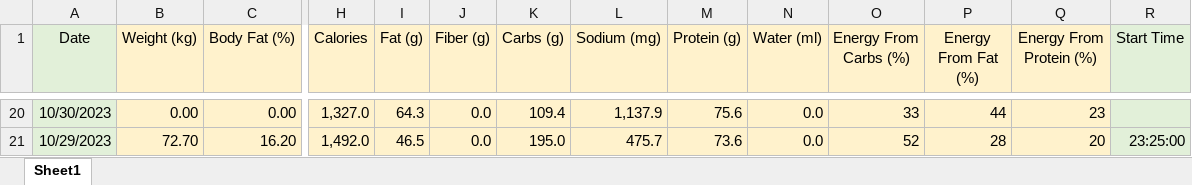
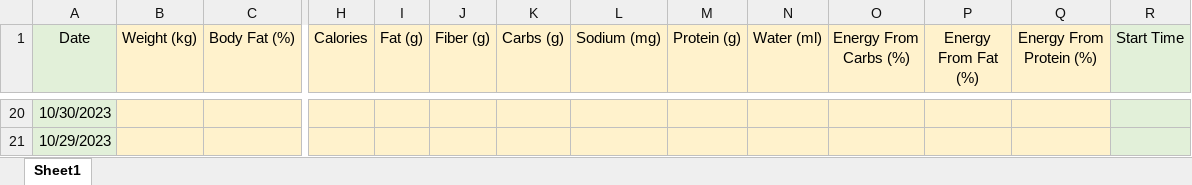
Before and after one commit to TomaszWoloszyn983/fitbit-data-xtractor, an Excel workbook: Data/Fitbit Statistics.xlsx, sheet Sheet1, drawn as a sheet; only a part is shown, gaps mark what is left out; values as stored, in another font and other column widths than the file's, no borders; the diff covers the shown part only; the diff names each change by its address in the sheet, - before the commit and + after, or states it on an @@ line.

```diff
--- a/Data/Fitbit Statistics.xlsx (sheet Sheet1)
+++ b/Data/Fitbit Statistics.xlsx (sheet Sheet1)
-B20 (Weight (kg)): 0.00
+B20 (Weight (kg)): (empty)
-C20 (Body Fat (%)): 0.00
+C20 (Body Fat (%)): (empty)
-H20 (Calories): 1,327.0
+H20 (Calories): (empty)
-I20 (Fat (g)): 64.3
+I20 (Fat (g)): (empty)
-J20:J21 (Fiber (g)): 0.0
+J20:J21 (Fiber (g)): (empty)
-K20 (Carbs (g)): 109.4
+K20 (Carbs (g)): (empty)
-L20 (Sodium (mg)): 1,137.9
+L20 (Sodium (mg)): (empty)
-M20 (Protein (g)): 75.6
+M20 (Protein (g)): (empty)
-N20:N21 (Water (ml)): 0.0
+N20:N21 (Water (ml)): (empty)
-O20 (Energy From Carbs (%)): 33
+O20 (Energy From Carbs (%)): (empty)
-P20 (Energy From Fat (%)): 44
+P20 (Energy From Fat (%)): (empty)
-Q20 (Energy From Protein (%)): 23
+Q20 (Energy From Protein (%)): (empty)
-B21 (Weight (kg)): 72.70
+B21 (Weight (kg)): (empty)
-C21 (Body Fat (%)): 16.20
+C21 (Body Fat (%)): (empty)
-H21 (Calories): 1,492.0
+H21 (Calories): (empty)
-I21 (Fat (g)): 46.5
+I21 (Fat (g)): (empty)
-K21 (Carbs (g)): 195.0
+K21 (Carbs (g)): (empty)
-L21 (Sodium (mg)): 475.7
+L21 (Sodium (mg)): (empty)
-M21 (Protein (g)): 73.6
+M21 (Protein (g)): (empty)
-O21 (Energy From Carbs (%)): 52
+O21 (Energy From Carbs (%)): (empty)
-P21 (Energy From Fat (%)): 28
+P21 (Energy From Fat (%)): (empty)
-Q21 (Energy From Protein (%)): 20
+Q21 (Energy From Protein (%)): (empty)
-R21 (Start Time): 23:25:00
+R21 (Start Time): (empty)
```
Also changed, not shown: 81 edited cells elsewhere in this sheet, Data/Temp/Weight Data.xlsx, 31 other files.
